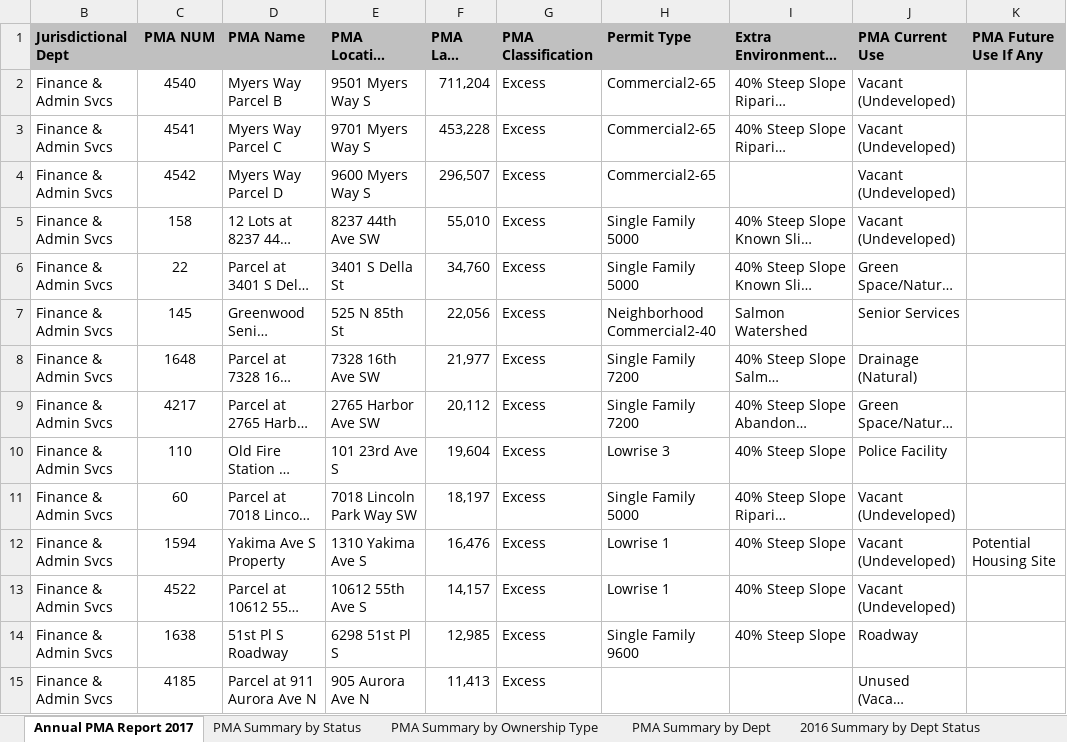
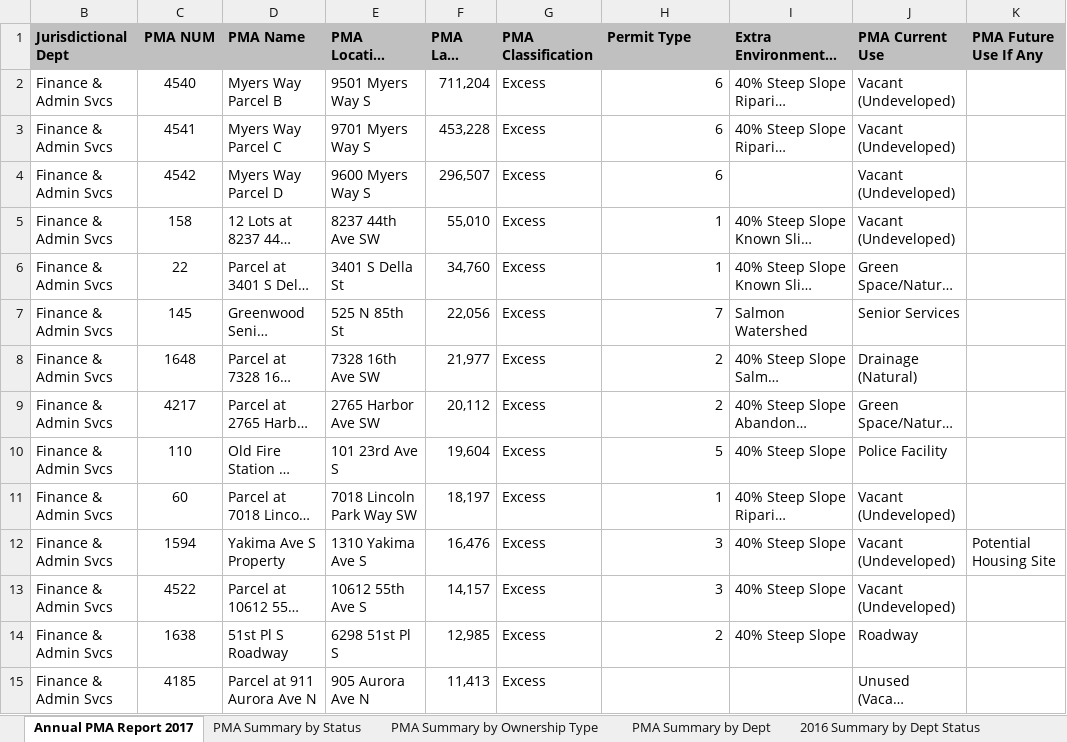
Before and after one commit to info370/project-dataseyance, an Excel workbook: datasets/property_inventory_2017.xlsx, sheet Annual PMA Report 2017, drawn as a sheet; only a part is shown; long unchanged cells end in …; values as stored, in another font and other column widths than the file's, no borders; the diff covers the shown part only; the diff names each change by its address in the sheet, - before the commit and + after, or states it on an @@ line.

Commit message:
Changed permit type to categorical variable :smile:

```diff
--- a/datasets/property_inventory_2017.xlsx (sheet Annual PMA Report 2017)
+++ b/datasets/property_inventory_2017.xlsx (sheet Annual PMA Report 2017)
-H2:H4 (Permit Type): Commercial2-65
+H2:H4 (Permit Type): 6
-H5:H6 (Permit Type): Single Family 5000
+H5:H6 (Permit Type): 1
-H7 (Permit Type): Neighborhood Commercial2-40
+H7 (Permit Type): 7
-H8:H9 (Permit Type): Single Family 7200
+H8:H9 (Permit Type): 2
-H10 (Permit Type): Lowrise 3
+H10 (Permit Type): 5
-H11 (Permit Type): Single Family 5000
+H11 (Permit Type): 1
-H12:H13 (Permit Type): Lowrise 1
+H12:H13 (Permit Type): 3
-H14 (Permit Type): Single Family 9600
+H14 (Permit Type): 2
```
Also changed, not shown: 69 edited cells elsewhere in this sheet, 2 other files.
